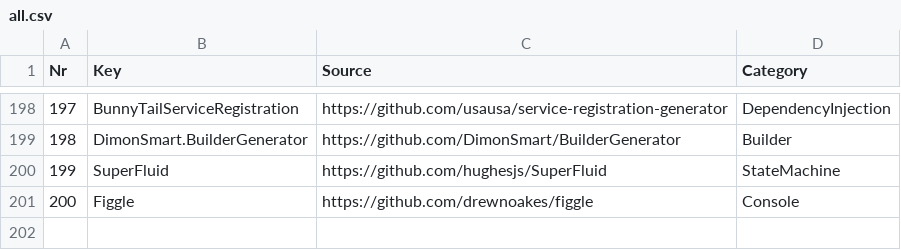
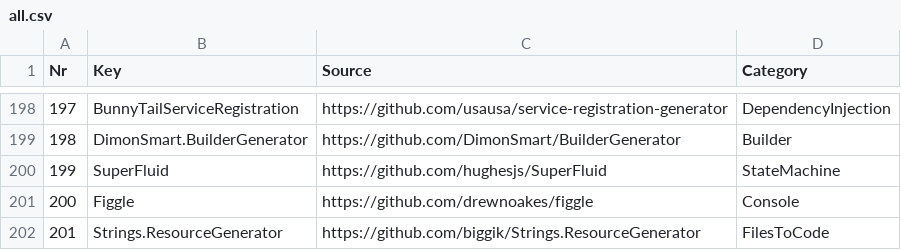
Before and after one commit to ignatandrei/RSCG_Examples, a CSV file: v2/Generator/all.csv, drawn as a sheet; only a part is shown, gaps mark what is left out.

Commit message:
biggik

```diff
--- a/v2/Generator/all.csv
+++ b/v2/Generator/all.csv
@@ -201 +201,2 @@ Nr,Key,Source,Category
 200,Figgle, https://github.com/drewnoakes/figgle,Console
+201,Strings.ResourceGenerator, https://github.com/biggik/Strings.ResourceGenerator,FilesToCode
```
Also changed, not shown: 14 other files.
